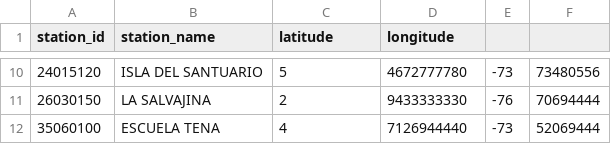
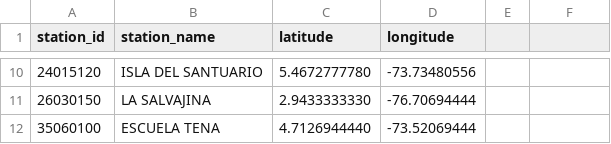
Before and after one commit to GNUTADEO/Tuxilo, a CSV file: data/Precipitación/estaciones/rain_stations.csv, drawn as a sheet; only a part is shown, gaps mark what is left out; the diff covers the shown part only.

```diff
--- a/data/Precipitación/estaciones/rain_stations.csv
+++ b/data/Precipitación/estaciones/rain_stations.csv
@@ -10,3 +10,3 @@ station_id,station_name,latitude,longitude
-24015120,"ISLA DEL SANTUARIO",5,4672777780,-73,73480556
-26030150,"LA SALVAJINA",2,9433333330,-76,70694444
-35060100,"ESCUELA TENA",4,7126944440,-73,52069444
+24015120,"ISLA DEL SANTUARIO",5.4672777780,-73.73480556
+26030150,"LA SALVAJINA",2.9433333330,-76.70694444
+35060100,"ESCUELA TENA",4.7126944440,-73.52069444
```
Also changed, not shown: 32 edited cells elsewhere in this file, 2 other files.
